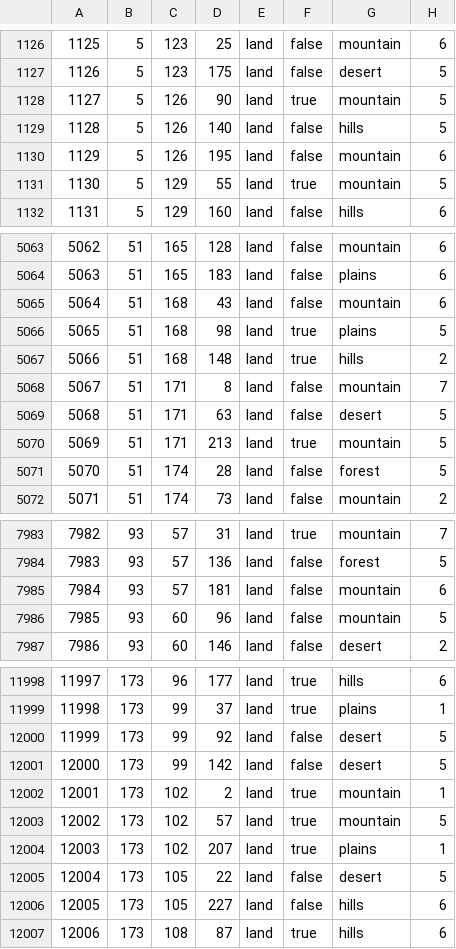
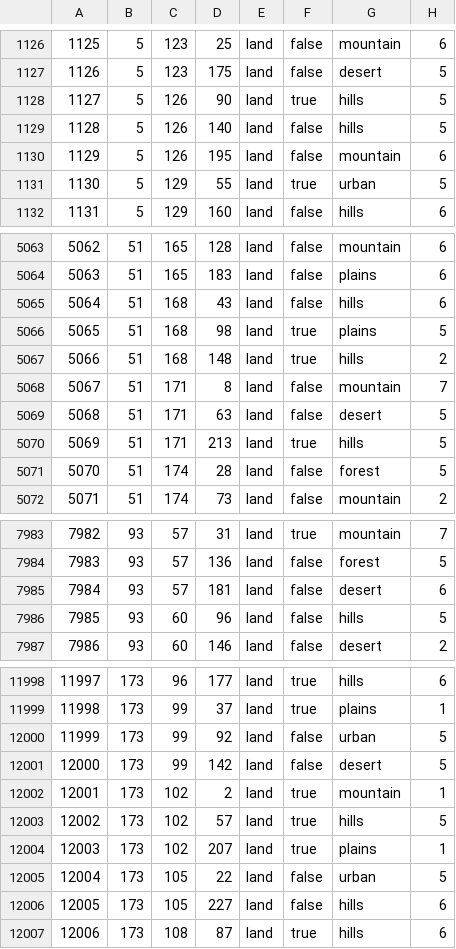
Before and after one commit to zov-organization/hohli, a CSV file: map/definition.csv, drawn as a sheet; only a part is shown, gaps mark what is left out; the diff covers the shown part only.

```diff
--- a/map/definition.csv
+++ b/map/definition.csv
@@ -1127,6 +1127,6 @@
 1126;5;123;175;land;false;desert;5
-1127;5;126;90;land;true;mountain;5
+1127;5;126;90;land;true;hills;5
 1128;5;126;140;land;false;hills;5
 1129;5;126;195;land;false;mountain;6
-1130;5;129;55;land;true;mountain;5
+1130;5;129;55;land;true;urban;5
 1131;5;129;160;land;false;hills;6
@@ -5064,3 +5064,3 @@
 5063;51;165;183;land;false;plains;6
-5064;51;168;43;land;false;mountain;6
+5064;51;168;43;land;false;hills;6
 5065;51;168;98;land;true;plains;5
@@ -5069,3 +5069,3 @@
 5068;51;171;63;land;false;desert;5
-5069;51;171;213;land;true;mountain;5
+5069;51;171;213;land;true;hills;5
 5070;51;174;28;land;false;forest;5
@@ -7984,4 +7984,4 @@
 7983;93;57;136;land;false;forest;5
-7984;93;57;181;land;false;mountain;6
-7985;93;60;96;land;false;mountain;5
+7984;93;57;181;land;false;desert;6
+7985;93;60;96;land;false;hills;5
 7986;93;60;146;land;false;desert;2
@@ -11999,8 +11999,8 @@
 11998;173;99;37;land;true;plains;1
-11999;173;99;92;land;false;desert;5
+11999;173;99;92;land;false;urban;5
 12000;173;99;142;land;false;desert;5
 12001;173;102;2;land;true;mountain;1
-12002;173;102;57;land;true;mountain;5
+12002;173;102;57;land;true;hills;5
 12003;173;102;207;land;true;plains;1
-12004;173;105;22;land;false;desert;5
+12004;173;105;22;land;false;urban;5
 12005;173;105;227;land;false;hills;6
```
Also changed, not shown: 44 edited cells elsewhere in this file, 10 other files.
